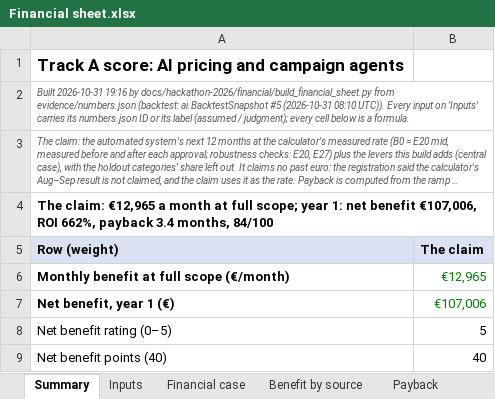
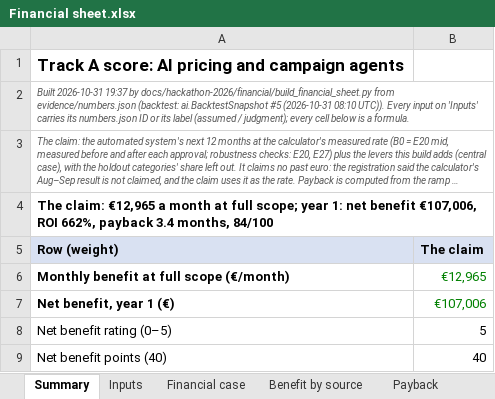
Before and after one commit to shkumbimgjirafa/Gjirafa-DynamicDiscounts, an Excel workbook: docs/hackathon-2026/Financial sheet.xlsx, sheet Summary, drawn as a sheet; only a part is shown; long unchanged cells end in …; values as stored, in another font and other column widths than the file's, no borders; the diff names each change by its address in the sheet, - before the commit and + after, or states it on an @@ line.

```diff
--- a/docs/hackathon-2026/Financial sheet.xlsx (sheet Summary)
+++ b/docs/hackathon-2026/Financial sheet.xlsx (sheet Summary)
-A2 (Row (weight)): Built 2026-10-31 19:16 by docs/hackathon-2026/financial/build_financial_sheet.py…
+A2 (Row (weight)): Built 2026-10-31 19:37 by docs/hackathon-2026/financial/build_financial_sheet.py…
```
Also changed, not shown: sheet Evidence, 11 other files.
